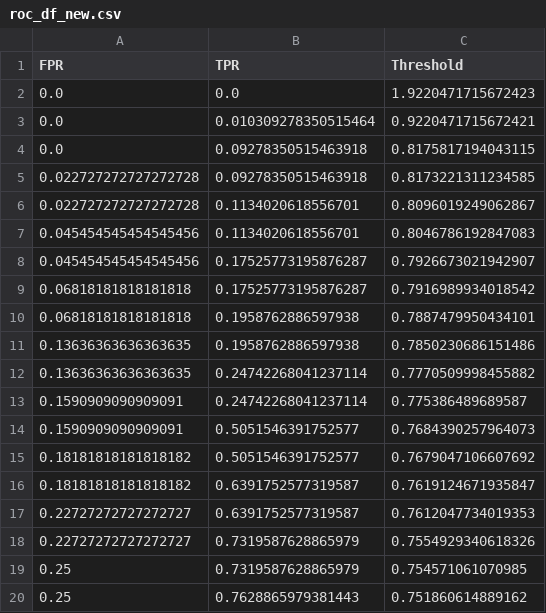
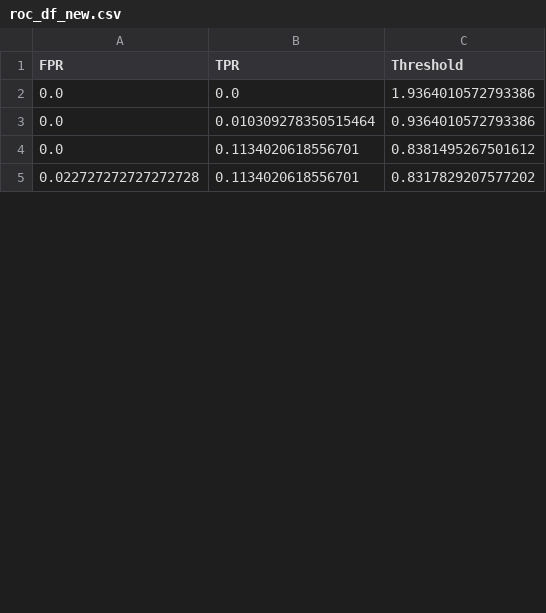
Before and after one commit to farkasdilemma/503-log-reg-loans-simple, a CSV file: analysis/roc_df_new.csv, drawn as a sheet; only a part is shown; the diff covers the shown part only.

```diff
--- a/analysis/roc_df_new.csv
+++ b/analysis/roc_df_new.csv
@@ -1,20 +1,5 @@
 FPR,TPR,Threshold
-0.0,0.0,1.9220471715672423
-0.0,0.010309278350515464,0.9220471715672421
-0.0,0.09278350515463918,0.8175817194043115
-0.022727272727272728,0.09278350515463918,0.8173221311234585
-0.022727272727272728,0.1134020618556701,0.8096019249062867
-0.045454545454545456,0.1134020618556701,0.8046786192847083
-0.045454545454545456,0.17525773195876287,0.7926673021942907
-0.06818181818181818,0.17525773195876287,0.7916989934018542
-0.06818181818181818,0.1958762886597938,0.7887479950434101
-0.13636363636363635,0.1958762886597938,0.7850230686151486
-0.13636363636363635,0.24742268041237114,0.7770509998455882
-0.1590909090909091,0.24742268041237114,0.775386489689587
-0.1590909090909091,0.5051546391752577,0.7684390257964073
-0.18181818181818182,0.5051546391752577,0.7679047106607692
-0.18181818181818182,0.6391752577319587,0.7619124671935847
-0.22727272727272727,0.6391752577319587,0.7612047734019353
-0.22727272727272727,0.7319587628865979,0.7554929340618326
-0.25,0.7319587628865979,0.754571061070985
-0.25,0.7628865979381443,0.751860614889162
+0.0,0.0,1.9364010572793386
+0.0,0.010309278350515464,0.9364010572793386
+0.0,0.1134020618556701,0.8381495267501612
+0.022727272727272728,0.1134020618556701,0.8317829207577202
```
Also changed, not shown: 21 added rows, 14 removed rows and 5 edited cells elsewhere in this file, 4 other files.
